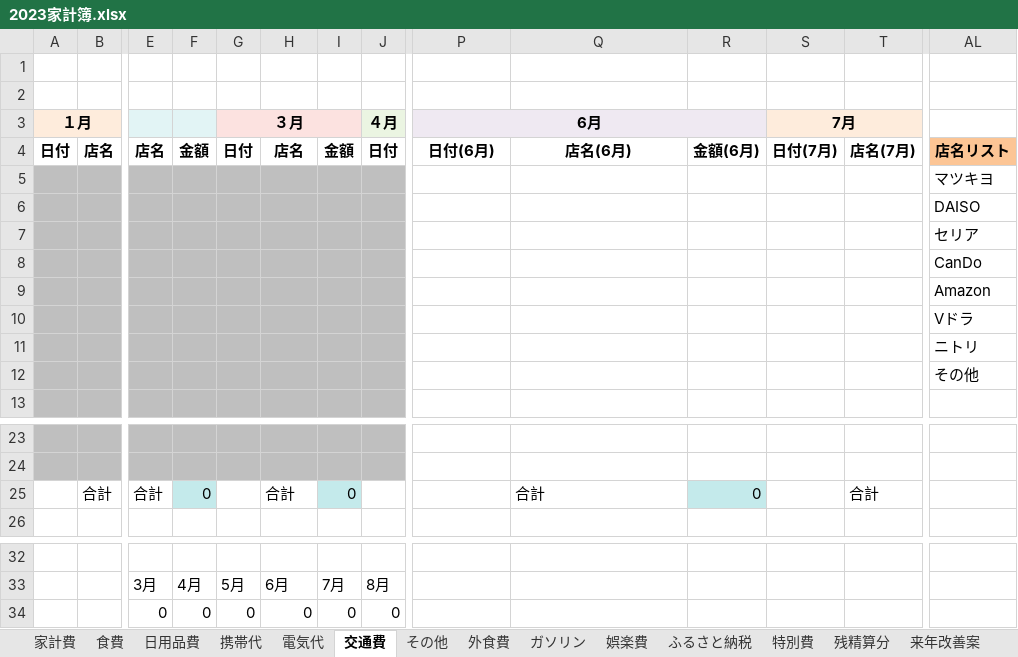
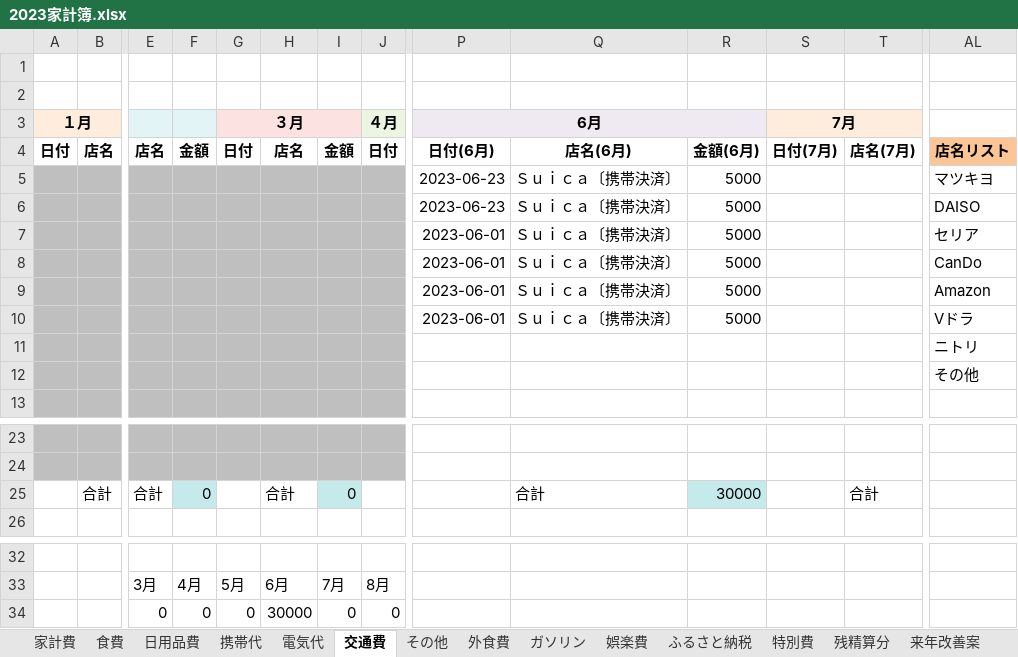
Before and after one commit to denden00/Expenses, an Excel workbook: Documents/2023家計簿.xlsx, sheet 交通費, drawn as a sheet; only a part is shown, gaps mark what is left out; values as stored, in another font and other column widths than the file's, no borders; removed rows and columns are numbered as before the commit, all else as after; rows hold the shown columns only; the diff names each change by its address in the sheet, - before the commit and + after, or states it on an @@ line.

```diff
--- a/Documents/2023家計簿.xlsx (sheet 交通費)
+++ b/Documents/2023家計簿.xlsx (sheet 交通費)
-row 5:  |  |  |  |  |  |  |  |  |  |  |  |  | マツキヨ
-row 6:  |  |  |  |  |  |  |  |  |  |  |  |  | DAISO
-row 7:  |  |  |  |  |  |  |  |  |  |  |  |  | セリア
-row 8:  |  |  |  |  |  |  |  |  |  |  |  |  | CanDo
-row 9:  |  |  |  |  |  |  |  |  |  |  |  |  | Amazon
-row 10:  |  |  |  |  |  |  |  |  |  |  |  |  | Vドラ
+row 5:  |  |  |  |  |  |  |  | 2023-06-23 | Ｓｕｉｃａ〔携帯決済〕 | 5000 |  |  | マツキヨ
+row 6:  |  |  |  |  |  |  |  | 2023-06-23 | Ｓｕｉｃａ〔携帯決済〕 | 5000 |  |  | DAISO
+row 7:  |  |  |  |  |  |  |  | 2023-06-01 | Ｓｕｉｃａ〔携帯決済〕 | 5000 |  |  | セリア
+row 8:  |  |  |  |  |  |  |  | 2023-06-01 | Ｓｕｉｃａ〔携帯決済〕 | 5000 |  |  | CanDo
+row 9:  |  |  |  |  |  |  |  | 2023-06-01 | Ｓｕｉｃａ〔携帯決済〕 | 5000 |  |  | Amazon
+row 10:  |  |  |  |  |  |  |  | 2023-06-01 | Ｓｕｉｃａ〔携帯決済〕 | 5000 |  |  | Vドラ
-R25: 0
+R25: 30000
-H34: 0
+H34: 30000
```
Also changed, not shown: sheet その他, sheet 食費, sheet 家計費, sheet 電気代, sheet 日用品費, 1 other file.
